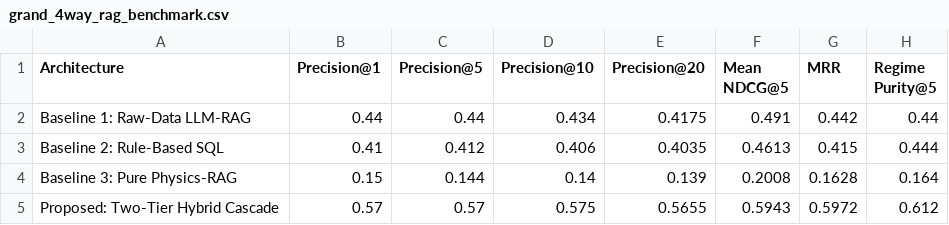
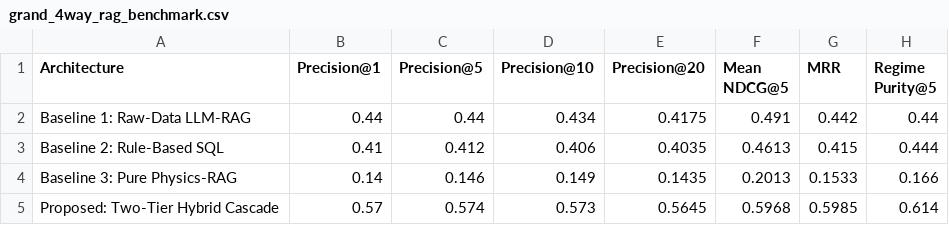
Before and after one commit to sam-tritto/unified-coastal-erosion-index, a CSV file: reports/tables/grand_4way_rag_benchmark.csv, drawn as a sheet.

Commit message:
fix(data-leakage): enforce strictly causal RobustScaler fitting on training partition (year <= 2014) across RAG pipelines

```diff
--- a/reports/tables/grand_4way_rag_benchmark.csv
+++ b/reports/tables/grand_4way_rag_benchmark.csv
@@ -3,3 +3,3 @@ Baseline 1: Raw-Data LLM-RAG,0.44,0.44,0.434,0.4175,0.491,0.442,0.44
 Baseline 2: Rule-Based SQL,0.41,0.412,0.406,0.4035,0.4613,0.415,0.444
-Baseline 3: Pure Physics-RAG,0.15,0.144,0.14,0.139,0.2008,0.1628,0.164
-Proposed: Two-Tier Hybrid Cascade,0.57,0.57,0.575,0.5655,0.5943,0.5972,0.612
+Baseline 3: Pure Physics-RAG,0.14,0.146,0.149,0.1435,0.2013,0.1533,0.166
+Proposed: Two-Tier Hybrid Cascade,0.57,0.574,0.573,0.5645,0.5968,0.5985,0.614
```
Also changed, not shown: 5 other files.
